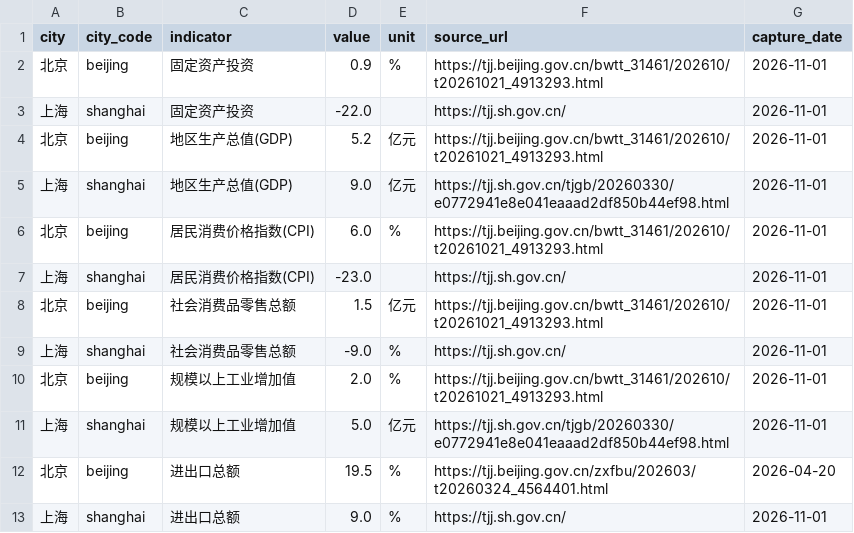
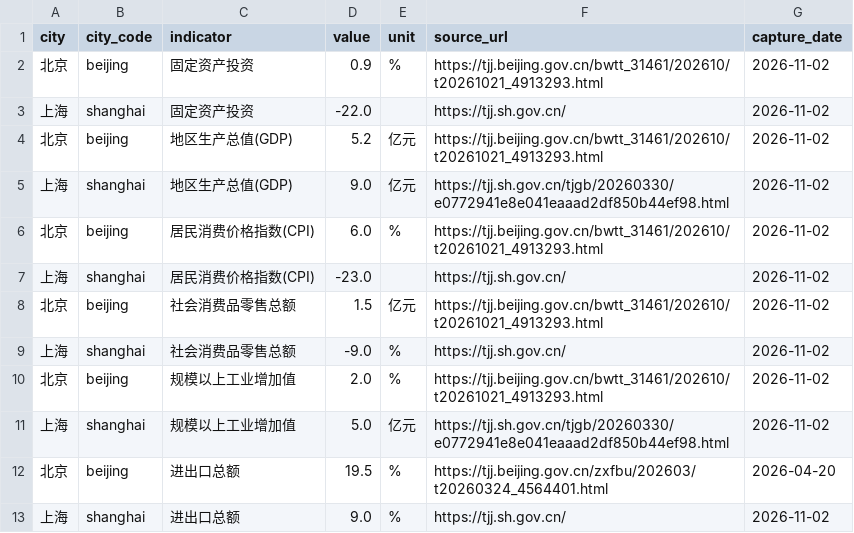
Before and after one commit to verymark/bj-sh-dashboard, a CSV file: data/latest_metrics.csv, drawn as a sheet.

```diff
--- a/data/latest_metrics.csv
+++ b/data/latest_metrics.csv
@@ -1,13 +1,13 @@
 city,city_code,indicator,value,unit,source_url,capture_date
-北京,beijing,固定资产投资,0.9,%,https://tjj.beijing.gov.cn/bwtt_31461/202610/t20261021_4913293.html,2026-11-01
-上海,shanghai,固定资产投资,-22.0,,https://tjj.sh.gov.cn/,2026-11-01
-北京,beijing,地区生产总值(GDP),5.2,亿元,https://tjj.beijing.gov.cn/bwtt_31461/202610/t20261021_4913293.html,2026-11-01
-上海,shanghai,地区生产总值(GDP),9.0,亿元,https://tjj.sh.gov.cn/tjgb/20260330/e0772941e8e041eaaad2df850b44ef98.html,2026-11-01
-北京,beijing,居民消费价格指数(CPI),6.0,%,https://tjj.beijing.gov.cn/bwtt_31461/202610/t20261021_4913293.html,2026-11-01
-上海,shanghai,居民消费价格指数(CPI),-23.0,,https://tjj.sh.gov.cn/,2026-11-01
-北京,beijing,社会消费品零售总额,1.5,亿元,https://tjj.beijing.gov.cn/bwtt_31461/202610/t20261021_4913293.html,2026-11-01
-上海,shanghai,社会消费品零售总额,-9.0,%,https://tjj.sh.gov.cn/,2026-11-01
-北京,beijing,规模以上工业增加值,2.0,%,https://tjj.beijing.gov.cn/bwtt_31461/202610/t20261021_4913293.html,2026-11-01
-上海,shanghai,规模以上工业增加值,5.0,亿元,https://tjj.sh.gov.cn/tjgb/20260330/e0772941e8e041eaaad2df850b44ef98.html,2026-11-01
+北京,beijing,固定资产投资,0.9,%,https://tjj.beijing.gov.cn/bwtt_31461/202610/t20261021_4913293.html,2026-11-02
+上海,shanghai,固定资产投资,-22.0,,https://tjj.sh.gov.cn/,2026-11-02
+北京,beijing,地区生产总值(GDP),5.2,亿元,https://tjj.beijing.gov.cn/bwtt_31461/202610/t20261021_4913293.html,2026-11-02
+上海,shanghai,地区生产总值(GDP),9.0,亿元,https://tjj.sh.gov.cn/tjgb/20260330/e0772941e8e041eaaad2df850b44ef98.html,2026-11-02
+北京,beijing,居民消费价格指数(CPI),6.0,%,https://tjj.beijing.gov.cn/bwtt_31461/202610/t20261021_4913293.html,2026-11-02
+上海,shanghai,居民消费价格指数(CPI),-23.0,,https://tjj.sh.gov.cn/,2026-11-02
+北京,beijing,社会消费品零售总额,1.5,亿元,https://tjj.beijing.gov.cn/bwtt_31461/202610/t20261021_4913293.html,2026-11-02
+上海,shanghai,社会消费品零售总额,-9.0,%,https://tjj.sh.gov.cn/,2026-11-02
+北京,beijing,规模以上工业增加值,2.0,%,https://tjj.beijing.gov.cn/bwtt_31461/202610/t20261021_4913293.html,2026-11-02
+上海,shanghai,规模以上工业增加值,5.0,亿元,https://tjj.sh.gov.cn/tjgb/20260330/e0772941e8e041eaaad2df850b44ef98.html,2026-11-02
 北京,beijing,进出口总额,19.5,%,https://tjj.beijing.gov.cn/zxfbu/202603/t20260324_4564401.html,2026-04-20
-上海,shanghai,进出口总额,9.0,%,https://tjj.sh.gov.cn/,2026-11-01
+上海,shanghai,进出口总额,9.0,%,https://tjj.sh.gov.cn/,2026-11-02
```
Also changed, not shown: data/history.csv, 2 other files.
